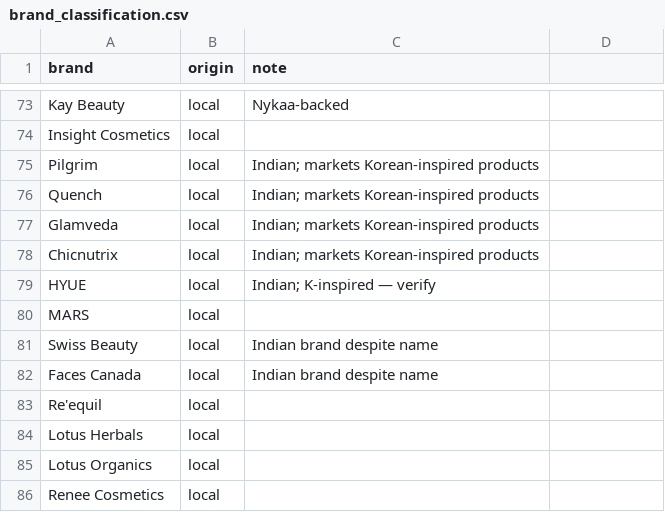
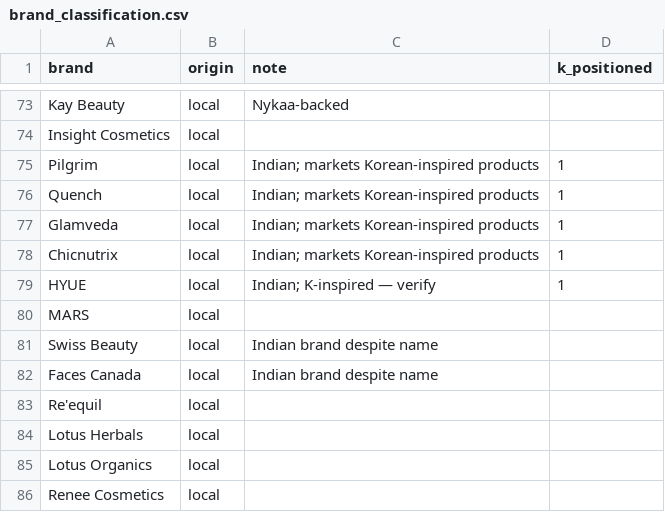
Before and after one commit to arbaz241/nykaa-kbeauty-dashboard, a CSV file: scraper/seed/brand_classification.csv, drawn as a sheet; only a part is shown, gaps mark what is left out; the diff names each change by its address in the sheet, - before the commit and + after, or states it on an @@ line.

```diff
--- a/scraper/seed/brand_classification.csv
+++ b/scraper/seed/brand_classification.csv
-D1: (empty)
+D1: k_positioned
-D75:D79 (k_positioned): (empty)
+D75:D79 (k_positioned): 1
```
Also changed, not shown: 9 other files.
